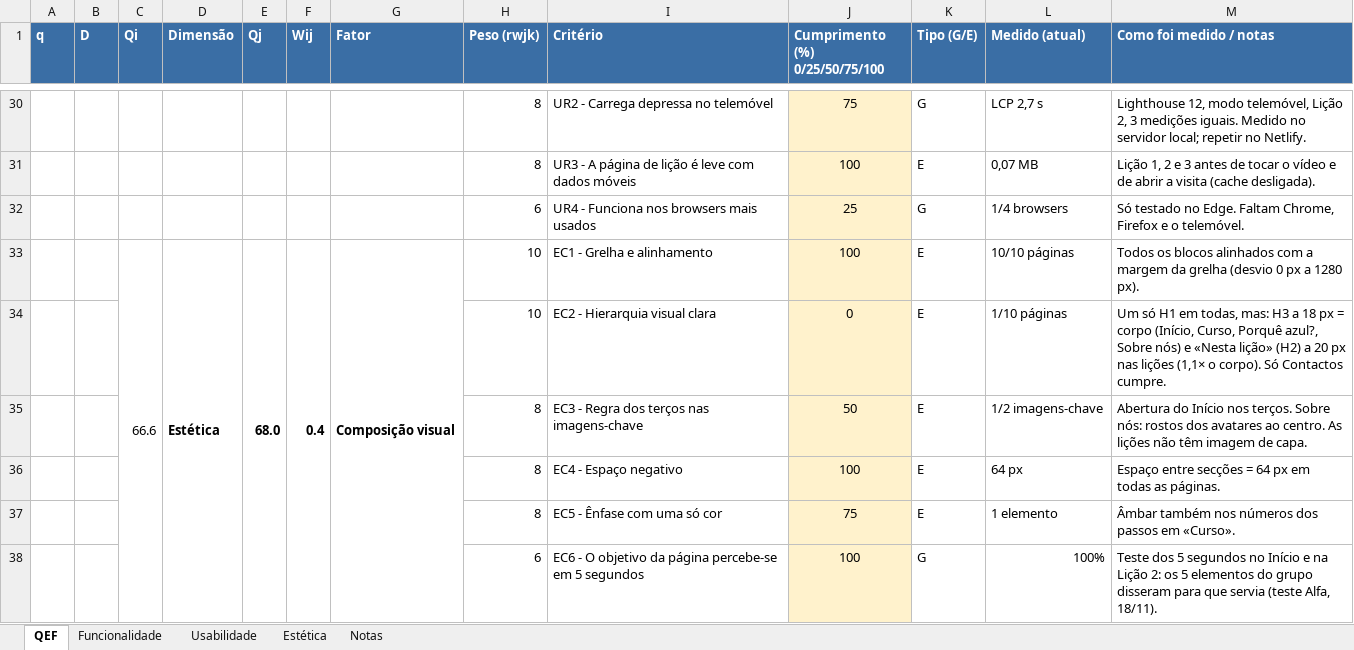
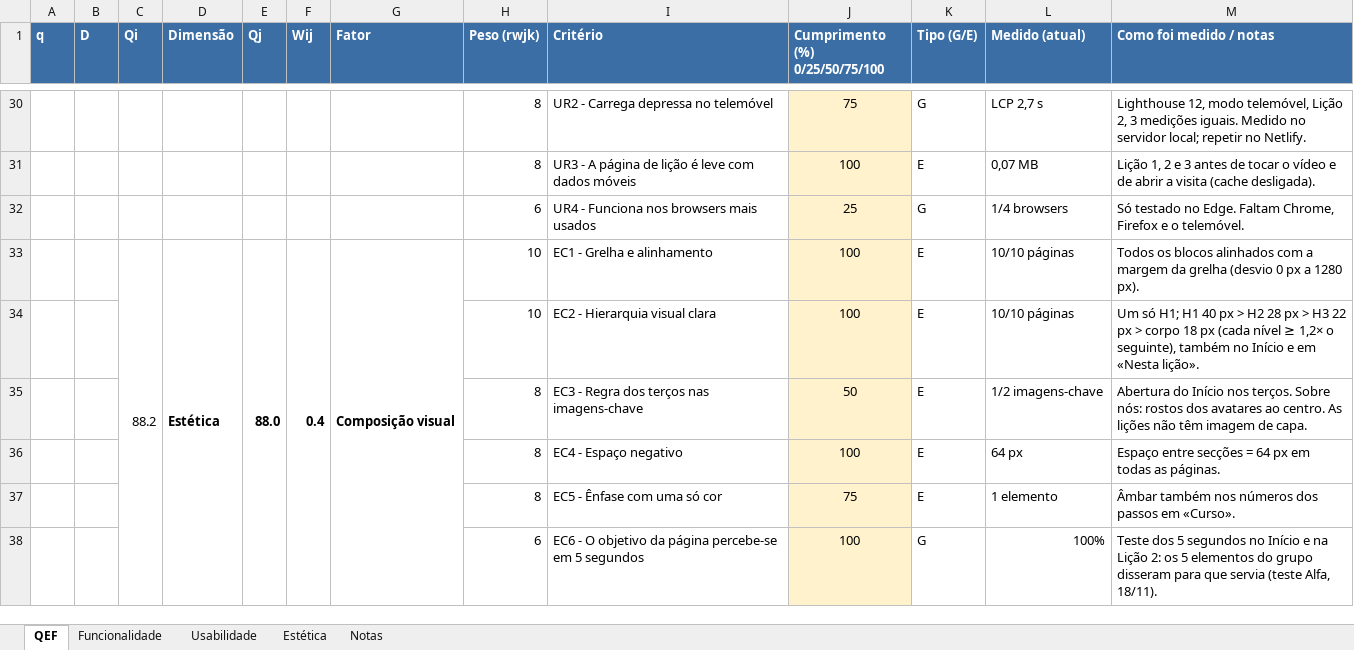
Before and after one commit to tteixeira30/CAMUL-2026, an Excel workbook: Files/Teoricas/Plataforma_QEF_Atual_Grupo1.xlsx, sheet QEF, drawn as a sheet; only a part is shown, gaps mark what is left out; values as stored, in another font and other column widths than the file's, no borders; the diff covers the shown part only; the diff names each change by its address in the sheet, - before the commit and + after, or states it on an @@ line.

```diff
--- a/Files/Teoricas/Plataforma_QEF_Atual_Grupo1.xlsx (sheet QEF)
+++ b/Files/Teoricas/Plataforma_QEF_Atual_Grupo1.xlsx (sheet QEF)
-C33 (Qi): 66.6
+C33 (Qi): 88.2
-E33 (Qj): 68.0
+E33 (Qj): 88.0
-J34 (Cumprimento (%) 0/25/50/75/100): 0
+J34 (Cumprimento (%) 0/25/50/75/100): 100
-L34 (Medido (atual)): 1/10 páginas
+L34 (Medido (atual)): 10/10 páginas
-M34 (Como foi medido / notas): Um só H1 em todas, mas: H3 a 18 px = corpo (Início, Curso, Porquê azul?, Sobre nós) e «Nesta lição» (H2) a 20 px nas lições (1,1× o corpo). Só Contactos cumpre.
+M34 (Como foi medido / notas): Um só H1; H1 40 px > H2 28 px > H3 22 px > corpo 18 px (cada nível ≥ 1,2× o seguinte), também no Início e em «Nesta lição».
```
Also changed, not shown: 26 edited cells elsewhere in this sheet, sheet Notas, 13 other files.
